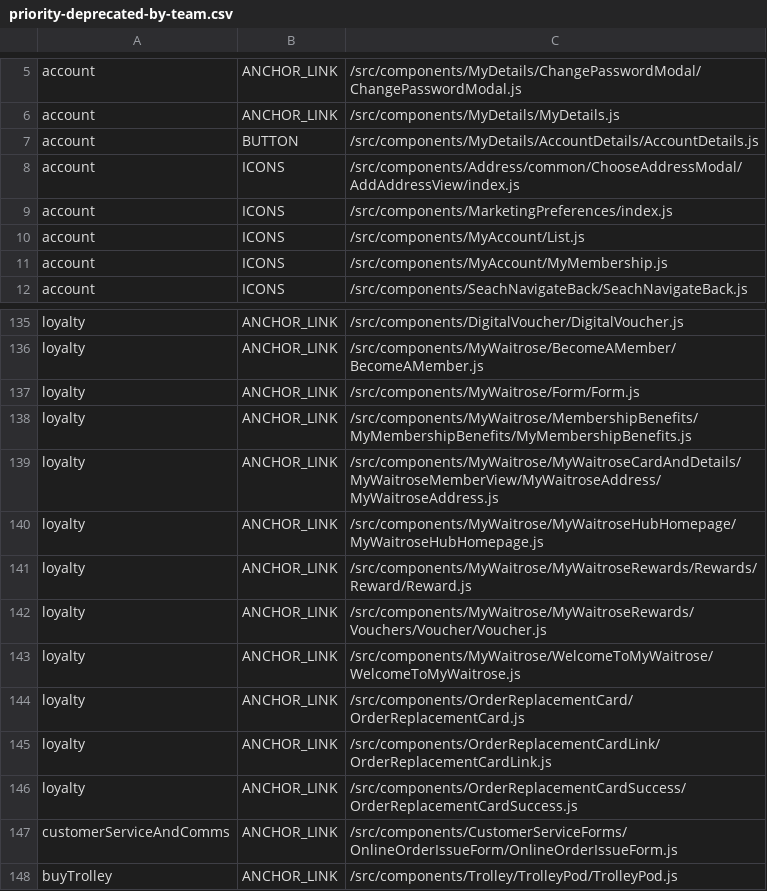
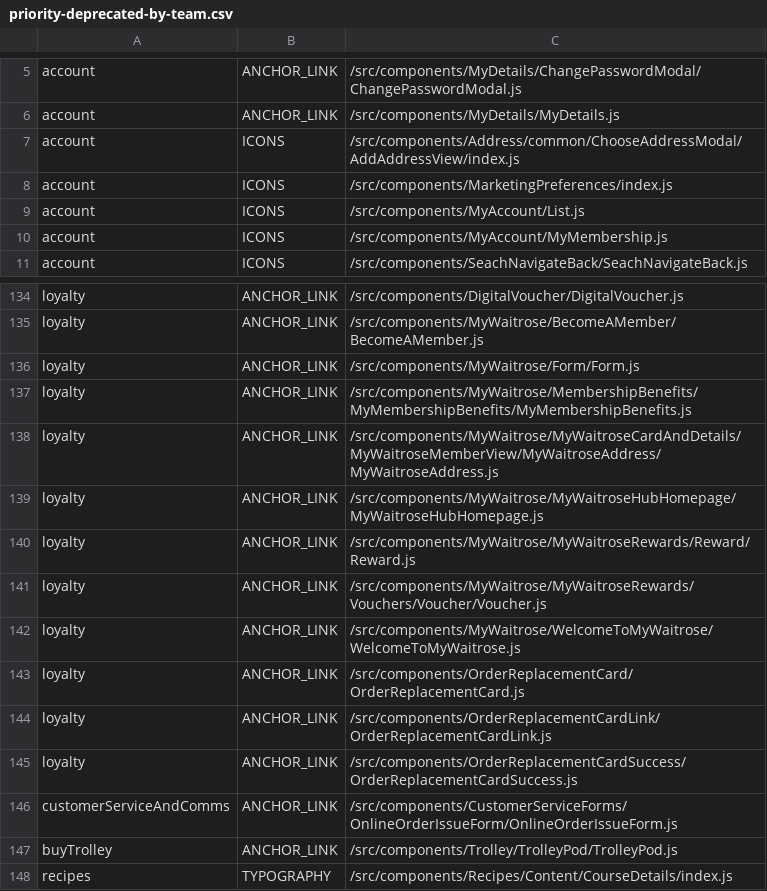
Before and after one commit to poshaughnessy/ingredients-report, a CSV file: output/priority-deprecated-by-team.csv, drawn as a sheet; only a part is shown, gaps mark what is left out; the shorter side is filled out with more unchanged rows.

```diff
--- a/output/priority-deprecated-by-team.csv
+++ b/output/priority-deprecated-by-team.csv
@@ -6,3 +6,2 @@ account,ANCHOR_LINK,/src/components/MyDetails/ChangePasswordModal/ChangePassword
 account,ANCHOR_LINK,/src/components/MyDetails/MyDetails.js
-account,BUTTON,/src/components/MyDetails/AccountDetails/AccountDetails.js
 account,ICONS,/src/components/Address/common/ChooseAddressModal/AddAddressView/index.js
@@ -140,3 +139,3 @@ loyalty,ANCHOR_LINK,/src/components/MyWaitrose/MyWaitroseCardAndDetails/MyWaitro
 loyalty,ANCHOR_LINK,/src/components/MyWaitrose/MyWaitroseHubHomepage/MyWaitroseHubHomepage.js
-loyalty,ANCHOR_LINK,/src/components/MyWaitrose/MyWaitroseRewards/Rewards/Reward/Reward.js
+loyalty,ANCHOR_LINK,/src/components/MyWaitrose/MyWaitroseRewards/Reward/Reward.js
 loyalty,ANCHOR_LINK,/src/components/MyWaitrose/MyWaitroseRewards/Vouchers/Voucher/Voucher.js
```
Also changed, not shown: output/deprecated-by-team.csv, output/priority-deprecated-html-elements-by-team.csv, 1 other file.
